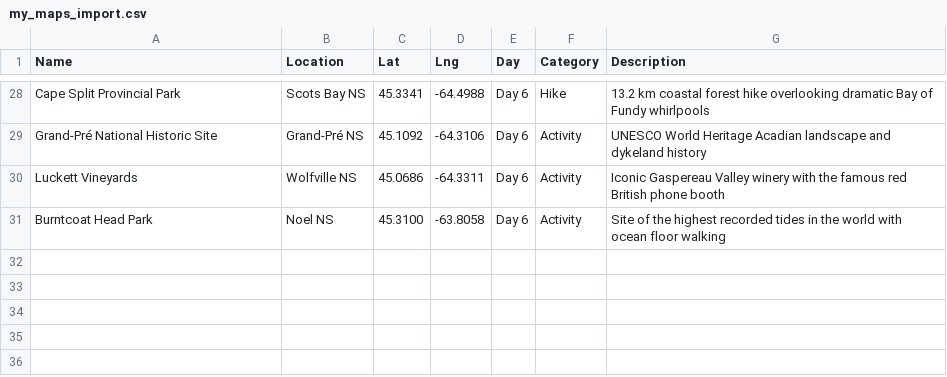
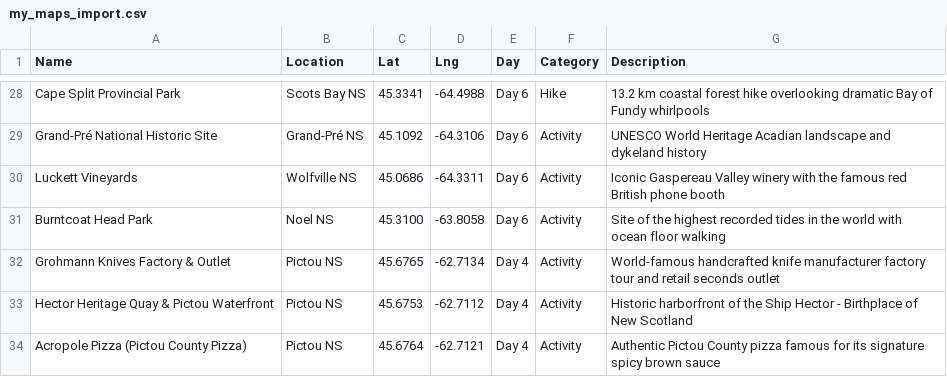
Before and after one commit to iammzz/novascotia-2026, a CSV file: docs/assets/data/my_maps_import.csv, drawn as a sheet; only a part is shown, gaps mark what is left out.

Commit message:
Add Pictou, Grohmann Knives Factory, and Hector Quay to Day 4 itinerary and documentation

```diff
--- a/docs/assets/data/my_maps_import.csv
+++ b/docs/assets/data/my_maps_import.csv
@@ -31 +31,4 @@ Luckett Vineyards,Wolfville NS,45.0686,-64.3311,Day 6,Activity,Iconic Gaspereau
 Burntcoat Head Park,Noel NS,45.3100,-63.8058,Day 6,Activity,Site of the highest recorded tides in the world with ocean floor walking
+Grohmann Knives Factory & Outlet,Pictou NS,45.6765,-62.7134,Day 4,Activity,World-famous handcrafted knife manufacturer factory tour and retail seconds outlet
+Hector Heritage Quay & Pictou Waterfront,Pictou NS,45.6753,-62.7112,Day 4,Activity,Historic harborfront of the Ship Hector - Birthplace of New Scotland
+Acropole Pizza (Pictou County Pizza),Pictou NS,45.6764,-62.7121,Day 4,Activity,Authentic Pictou County pizza famous for its signature spicy brown sauce
```
Also changed, not shown: 9 other files.
